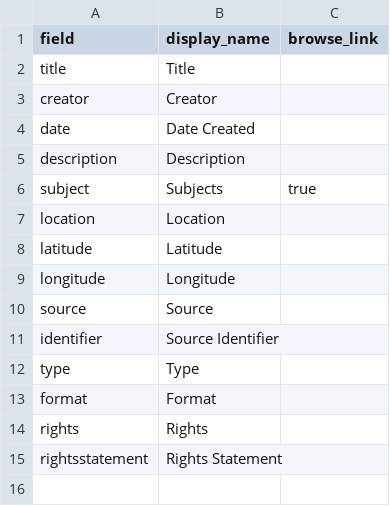
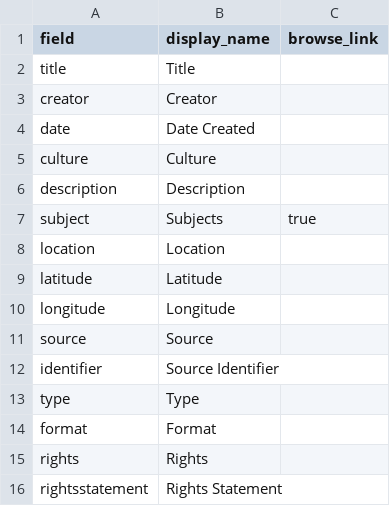
Before and after one commit to cedwardwhite/IHL, a CSV file: _data/config-metadata.csv, drawn as a sheet.

Commit message:
Update config-metadata.csv

```diff
--- a/_data/config-metadata.csv
+++ b/_data/config-metadata.csv
@@ -4,2 +4,3 @@ creator,Creator,
 date,Date Created,
+culture,Culture,
 description,Description,
```
